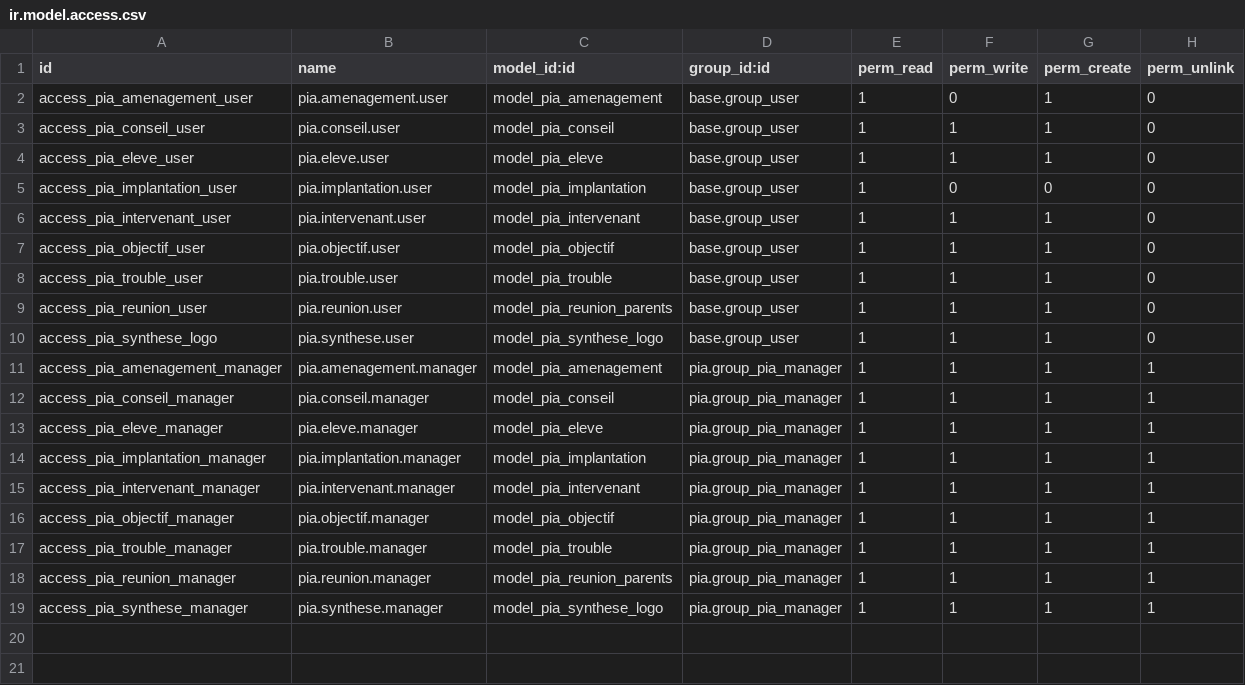
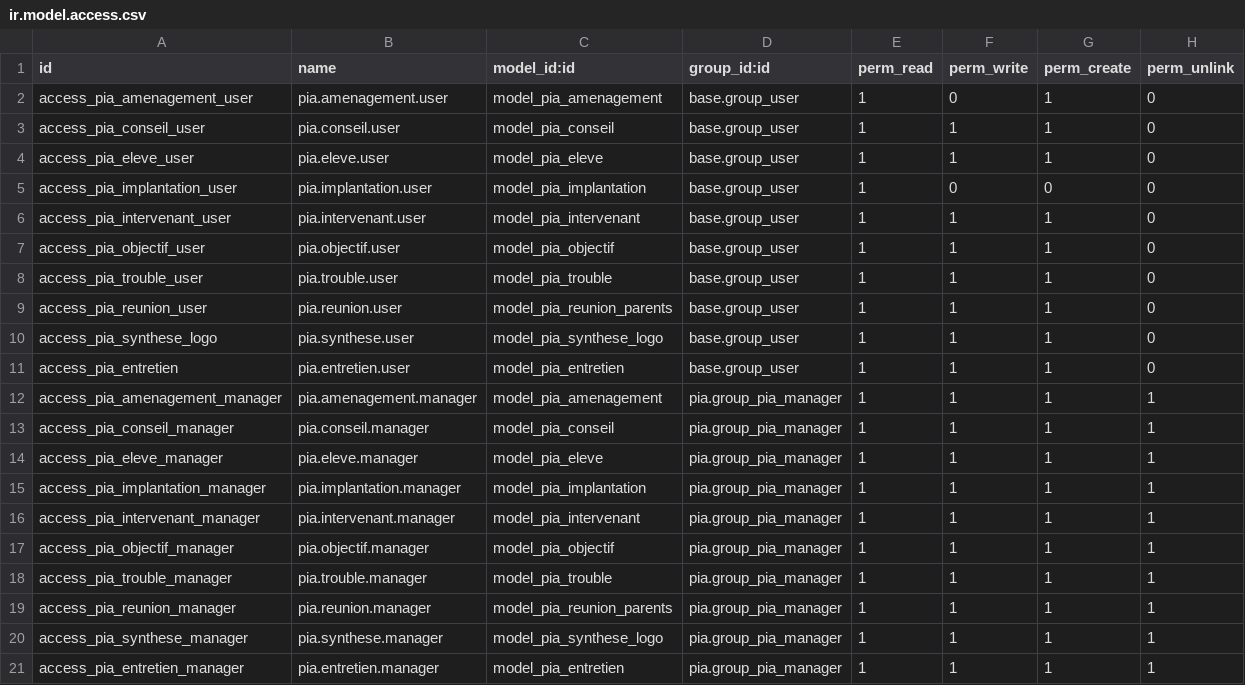
Before and after one commit to Whenrow/pia, a CSV file: pia/security/ir.model.access.csv, drawn as a sheet.

Commit message:
[IMP] pia: add entretiens exterieur model, views and report

```diff
--- a/pia/security/ir.model.access.csv
+++ b/pia/security/ir.model.access.csv
@@ -10,2 +10,3 @@ access_pia_reunion_user,pia.reunion.user,model_pia_reunion_parents,base.group_us
 access_pia_synthese_logo,pia.synthese.user,model_pia_synthese_logo,base.group_user,1,1,1,0
+access_pia_entretien,pia.entretien.user,model_pia_entretien,base.group_user,1,1,1,0
 access_pia_amenagement_manager,pia.amenagement.manager,model_pia_amenagement,pia.group_pia_manager,1,1,1,1
@@ -19 +20,2 @@ access_pia_reunion_manager,pia.reunion.manager,model_pia_reunion_parents,pia.gro
 access_pia_synthese_manager,pia.synthese.manager,model_pia_synthese_logo,pia.group_pia_manager,1,1,1,1
+access_pia_entretien_manager,pia.entretien.manager,model_pia_entretien,pia.group_pia_manager,1,1,1,1
```
Also changed, not shown: 7 other files.
